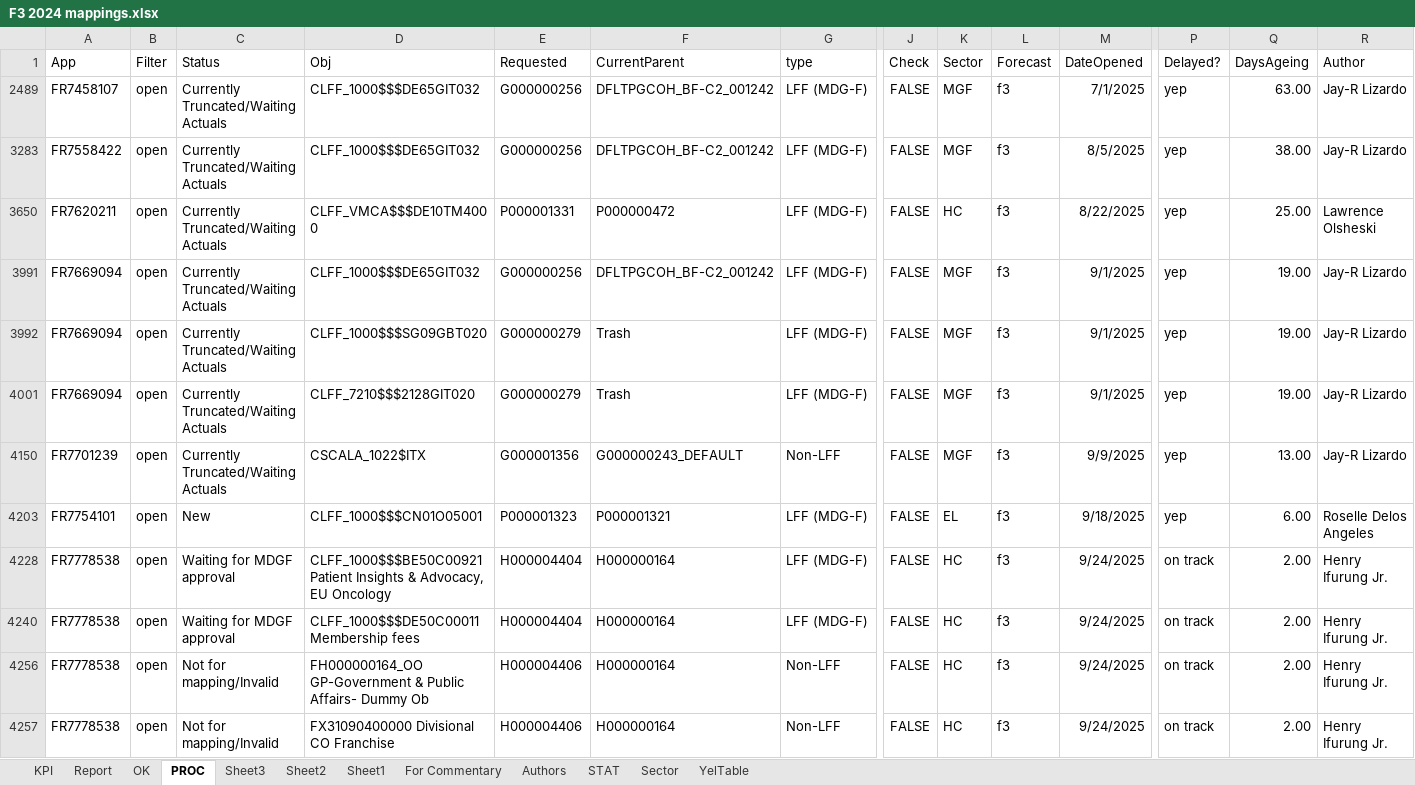
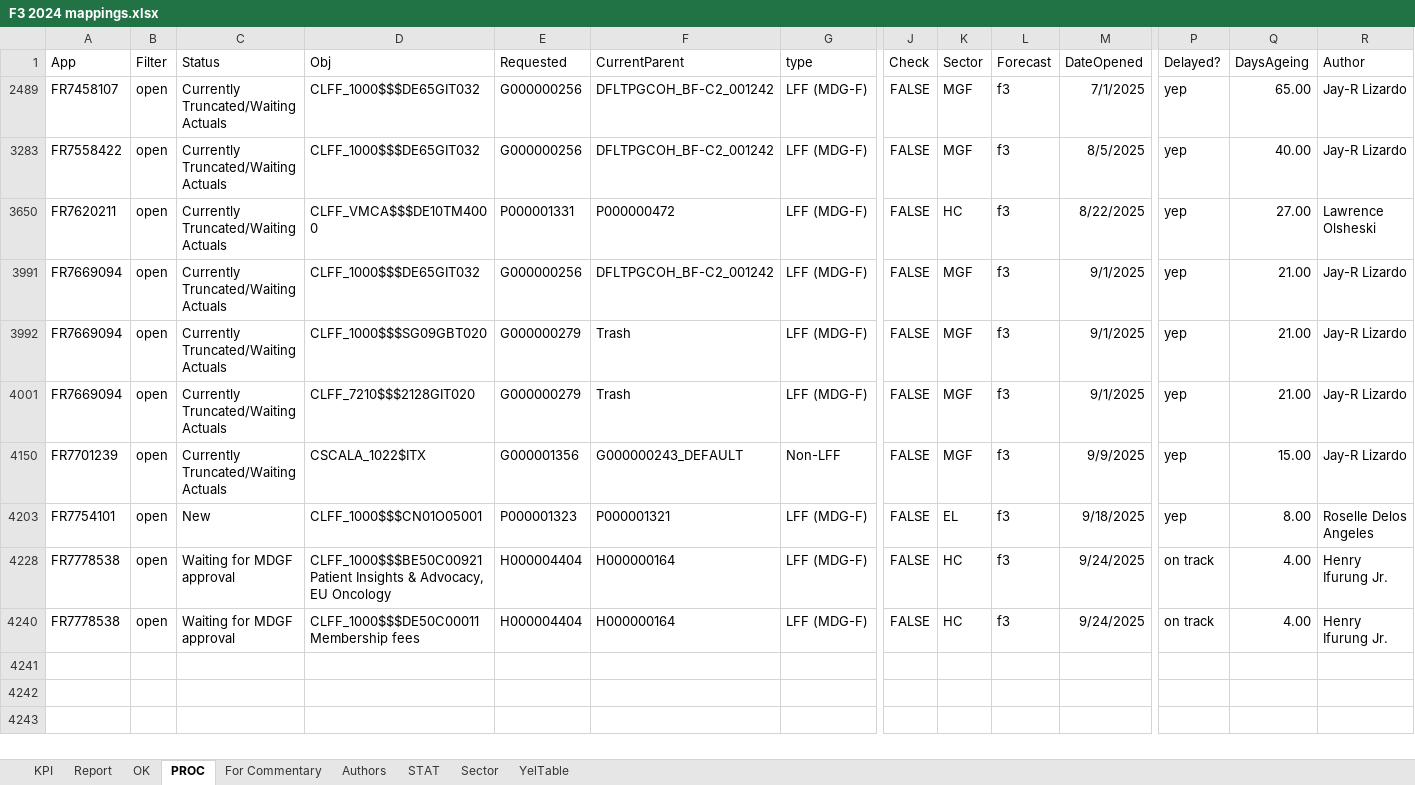
Before and after one commit to violencepierre/GCOH-Tickets-for-Processing, an Excel workbook: F3 2024 mappings.xlsx, sheet PROC, drawn as a sheet; only a part is shown, gaps mark what is left out; values as stored, in another font and other column widths than the file's, no borders; conditional formats and table styles not drawn; rows hold the shown columns only; the diff covers the shown part only; the diff names each change by its address in the sheet, - before the commit and + after, or states it on an @@ line.

```diff
--- a/F3 2024 mappings.xlsx (sheet PROC)
+++ b/F3 2024 mappings.xlsx (sheet PROC)
-sheet tab: Sheet3
-sheet tab: Sheet2
-sheet tab: Sheet1
-Q2489 (DaysAgeing): 63.00
+Q2489 (DaysAgeing): 65.00
-Q3283 (DaysAgeing): 38.00
+Q3283 (DaysAgeing): 40.00
-Q3650 (DaysAgeing): 25.00
+Q3650 (DaysAgeing): 27.00
-Q3991:Q3992 (DaysAgeing): 19.00
+Q3991:Q3992 (DaysAgeing): 21.00
-Q4001 (DaysAgeing): 19.00
+Q4001 (DaysAgeing): 21.00
-Q4150 (DaysAgeing): 13.00
+Q4150 (DaysAgeing): 15.00
-Q4203 (DaysAgeing): 6.00
+Q4203 (DaysAgeing): 8.00
-Q4228 (DaysAgeing): 2.00
+Q4228 (DaysAgeing): 4.00
-Q4240 (DaysAgeing): 2.00
+Q4240 (DaysAgeing): 4.00
-row 4256: FR7778538 | open | Not for mapping/Invalid | FH000000164_OO GP-Government & Public Affairs- Dummy Ob | H000004406 | H000000164 | Non-LFF | FALSE | HC | f3 | 9/24/2025 | on track | 2.00 | Henry Ifurung Jr.
-row 4257: FR7778538 | open | Not for mapping/Invalid | FX31090400000 Divisional CO Franchise | H000004406 | H000000164 | Non-LFF | FALSE | HC | f3 | 9/24/2025 | on track | 2.00 | Henry Ifurung Jr.
```
Also changed, not shown: 12 removed rows elsewhere in this sheet, sheet Report, sheet KPI, sheet OK, hidden cells, GCOH Structure.xlsx.
